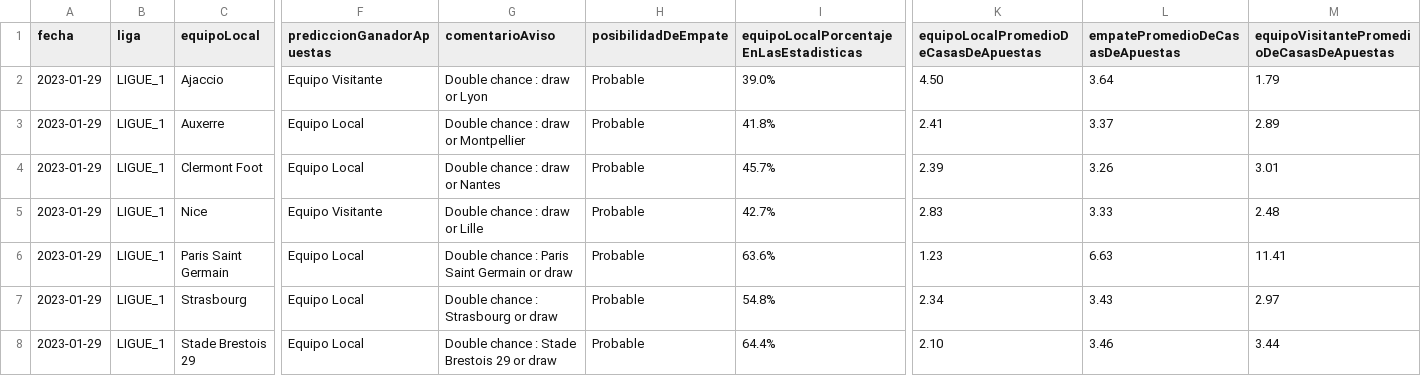
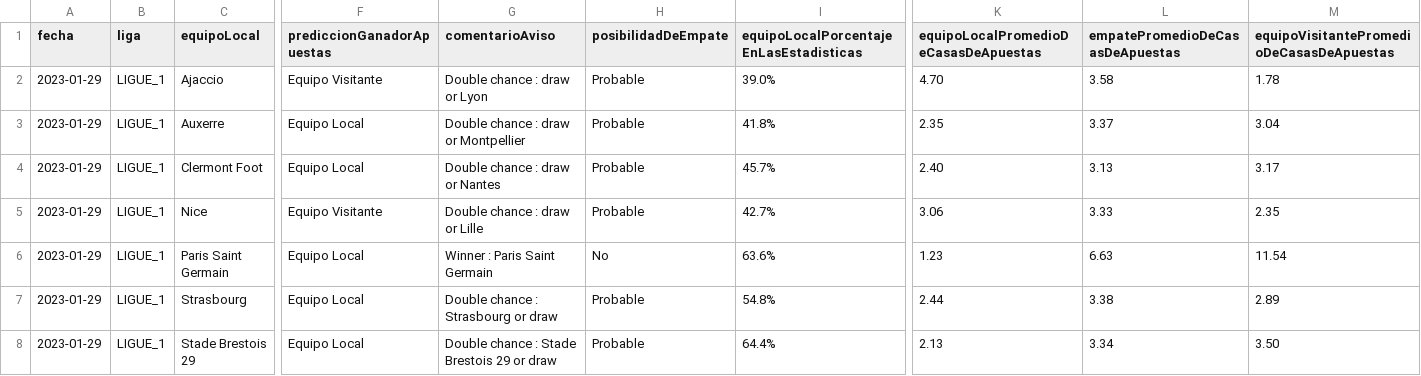
Before and after one commit to bonino97/SportsBetsScript, a CSV file: results/2023-01-29/csv/result-LIGUE_1-2023-01-29.csv, drawn as a sheet; only a part is shown, gaps mark what is left out; the diff names each change by its address in the sheet, - before the commit and + after, or states it on an @@ line.

```diff
--- a/results/2023-01-29/csv/result-LIGUE_1-2023-01-29.csv
+++ b/results/2023-01-29/csv/result-LIGUE_1-2023-01-29.csv
-K2: 4.50
+K2: 4.70
-L2 (empatePromedioDeCasasDeApuestas): 3.64
+L2 (empatePromedioDeCasasDeApuestas): 3.58
-M2: 1.79
+M2: 1.78
-K3: 2.41
+K3: 2.35
-M3: 2.89
+M3: 3.04
-K4: 2.39
+K4: 2.40
-L4 (empatePromedioDeCasasDeApuestas): 3.26
+L4 (empatePromedioDeCasasDeApuestas): 3.13
-M4: 3.01
+M4: 3.17
-K5: 2.83
+K5: 3.06
-M5: 2.48
+M5: 2.35
-G6 (comentarioAviso): Double chance : Paris Saint Germain or draw
+G6 (comentarioAviso): Winner : Paris Saint Germain
-H6 (posibilidadDeEmpate): Probable
+H6 (posibilidadDeEmpate): No
-M6: 11.41
+M6: 11.54
-K7: 2.34
+K7: 2.44
-L7 (empatePromedioDeCasasDeApuestas): 3.43
+L7 (empatePromedioDeCasasDeApuestas): 3.38
-M7: 2.97
+M7: 2.89
-K8: 2.10
+K8: 2.13
-L8 (empatePromedioDeCasasDeApuestas): 3.46
+L8 (empatePromedioDeCasasDeApuestas): 3.34
-M8: 3.44
+M8: 3.50
```
Also changed, not shown: results/2023-01-29/csv/result-BUNDESLIGA-2023-01-29.csv, results/2023-01-29/csv/result-LA_LIGA-2023-01-29.csv, 19 other files.
